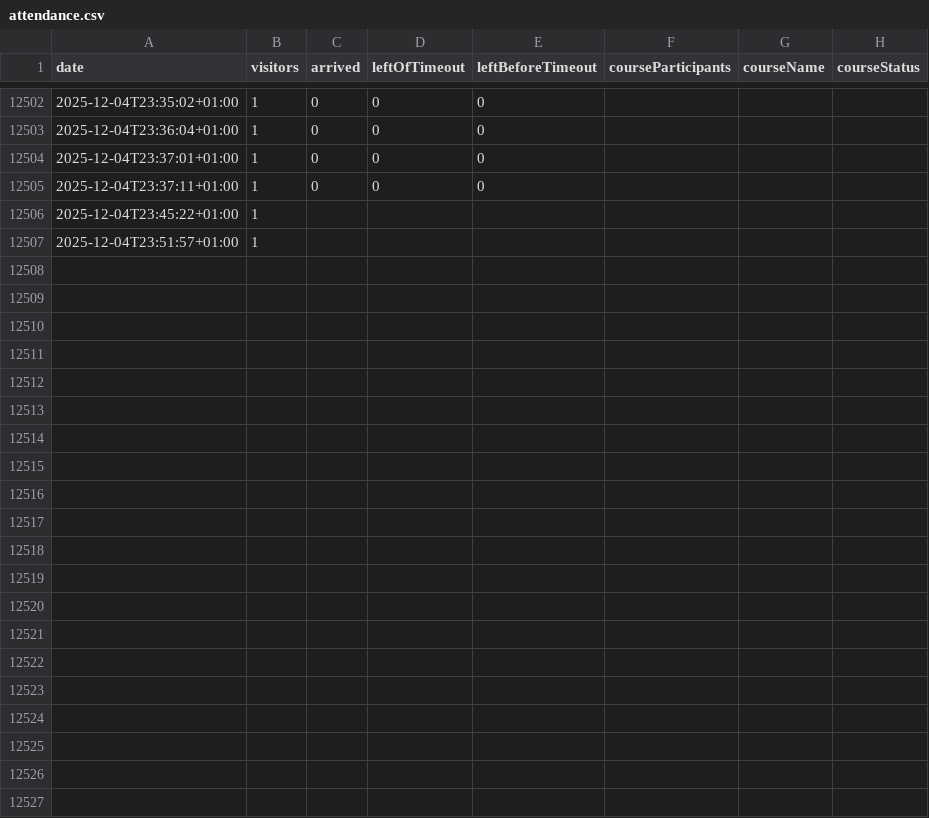
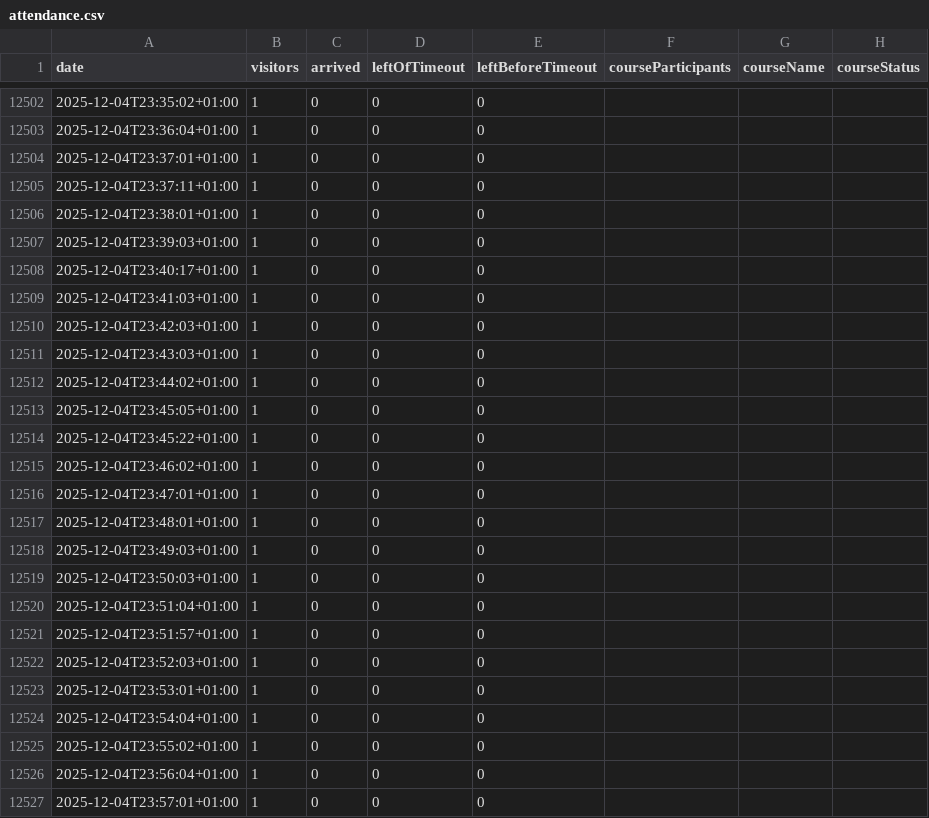
Before and after one commit to yannbertrand/orange-bleue-attendance-prediction, a CSV file: data/attendance.csv, drawn as a sheet; only a part is shown, gaps mark what is left out.

Commit message:
:bento: Add data points

```diff
--- a/data/attendance.csv
+++ b/data/attendance.csv
@@ -12505,3 +12505,23 @@ date,visitors,arrived,leftOfTimeout,leftBeforeTimeout,courseParticipants,courseN
 2025-12-04T23:37:11+01:00,1,0,0,0,,,
-2025-12-04T23:45:22+01:00,1,,,,,,
-2025-12-04T23:51:57+01:00,1,,,,,,
+2025-12-04T23:38:01+01:00,1,0,0,0,,,
+2025-12-04T23:39:03+01:00,1,0,0,0,,,
+2025-12-04T23:40:17+01:00,1,0,0,0,,,
+2025-12-04T23:41:03+01:00,1,0,0,0,,,
+2025-12-04T23:42:03+01:00,1,0,0,0,,,
+2025-12-04T23:43:03+01:00,1,0,0,0,,,
+2025-12-04T23:44:02+01:00,1,0,0,0,,,
+2025-12-04T23:45:05+01:00,1,0,0,0,,,
+2025-12-04T23:45:22+01:00,1,0,0,0,,,
+2025-12-04T23:46:02+01:00,1,0,0,0,,,
+2025-12-04T23:47:01+01:00,1,0,0,0,,,
+2025-12-04T23:48:01+01:00,1,0,0,0,,,
+2025-12-04T23:49:03+01:00,1,0,0,0,,,
+2025-12-04T23:50:03+01:00,1,0,0,0,,,
+2025-12-04T23:51:04+01:00,1,0,0,0,,,
+2025-12-04T23:51:57+01:00,1,0,0,0,,,
+2025-12-04T23:52:03+01:00,1,0,0,0,,,
+2025-12-04T23:53:01+01:00,1,0,0,0,,,
+2025-12-04T23:54:04+01:00,1,0,0,0,,,
+2025-12-04T23:55:02+01:00,1,0,0,0,,,
+2025-12-04T23:56:04+01:00,1,0,0,0,,,
+2025-12-04T23:57:01+01:00,1,0,0,0,,,
```
